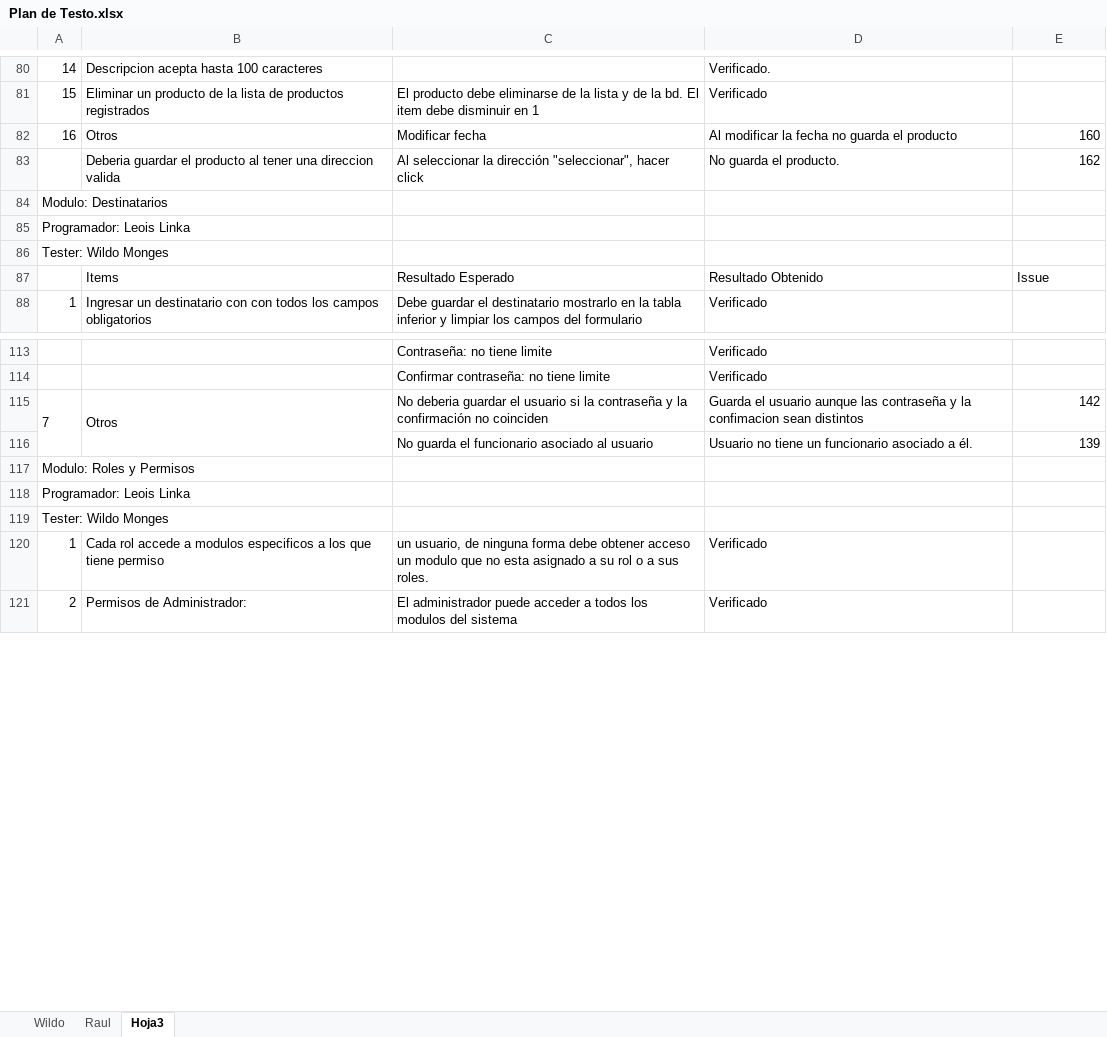
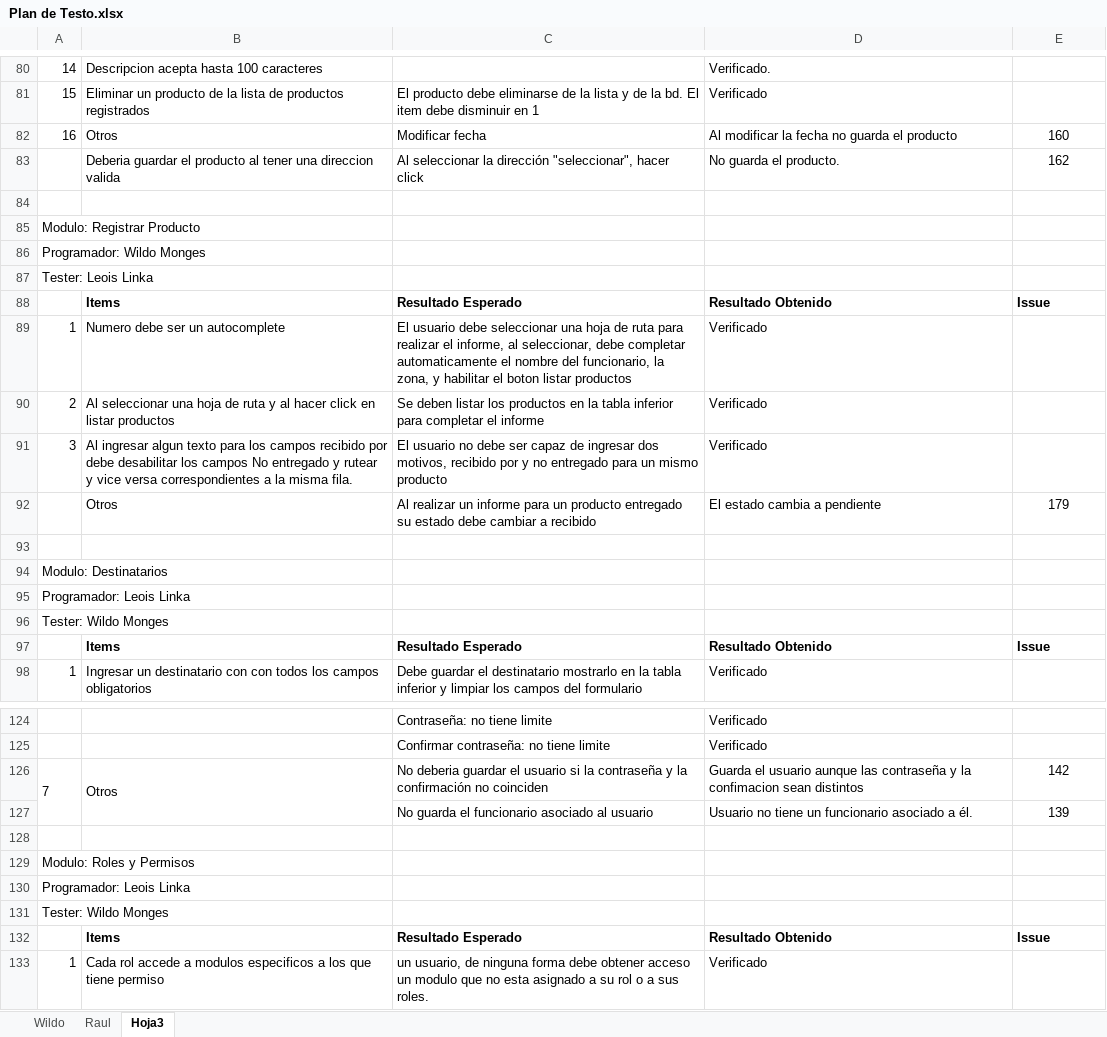
Before and after one commit to tripode/courrier, an Excel workbook: Testeo/Plan de Testo.xlsx, sheet Hoja3, drawn as a sheet; only a part is shown, gaps mark what is left out; the shorter side is filled out with more unchanged rows; values as stored, in another font and other column widths than the file's, no borders; addresses are those after the commit; the diff covers the shown part only; the diff names each change by its address in the sheet, - before the commit and + after, or states it on an @@ line.

Commit message:
actualizacion del plan de testeo, mostrar mensajes al usuario en users

```diff
--- a/Testeo/Plan de Testo.xlsx (sheet Hoja3)
+++ b/Testeo/Plan de Testo.xlsx (sheet Hoja3)
-E82:E83 alignment: right
+E82:E83 alignment: center
+row 84: (empty)
+row 85: Modulo: Registrar Producto
+row 86: Programador: Wildo Monges
+row 87: Tester: Leois Linka
+row 88:  | Items | Resultado Esperado | Resultado Obtenido | Issue
+row 89: 1 | Numero debe ser un autocomplete | El usuario debe seleccionar una hoja de ruta para realizar el informe, al seleccionar, debe completar automaticamente el nombre del funcionario, la zona, y habilitar el boton listar productos | Verificado
+row 90: 2 | Al seleccionar una hoja de ruta y al hacer click en listar productos | Se deben listar los productos en la tabla inferior para completar el informe | Verificado
+row 91: 3 | Al ingresar algun texto para los campos recibido por debe desabilitar los campos No entregado y rutear y vice versa correspondientes a la misma fila. | El usuario no debe ser capaz de ingresar dos motivos, recibido por y no entregado para un mismo producto | Verificado
+row 92:  | Otros | Al realizar un informe para un producto entregado su estado debe cambiar a recibido | El estado cambia a pendiente | 179
+row 93: (empty)
-B97:E97 bold: off
+B97:E97 bold: on
-E126:E127 alignment: right
+E126:E127 alignment: center
+row 128: (empty)
+row 132:  | Items | Resultado Esperado | Resultado Obtenido | Issue
```
Also changed, not shown: 70 added rows, 3 removed rows, 9 edited cells and cell formats elsewhere in this sheet, 3 other files.
